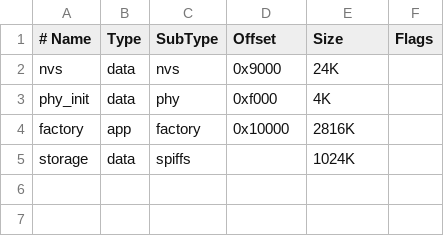
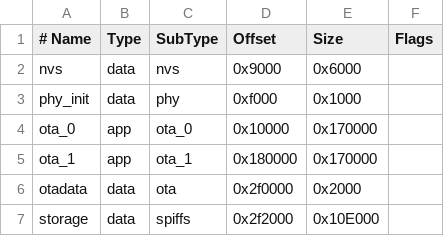
Before and after one commit to lsors/ScarGo, a CSV file: partitions.csv, drawn as a sheet; removed rows and columns are numbered as before the commit, all else as after; the diff names each change by its address in the sheet, - before the commit and + after, or states it on an @@ line.

```diff
--- a/partitions.csv
+++ b/partitions.csv
-E2 (Size): 24K
+E2 (Size): 0x6000
-E3 (Size): 4K
+E3 (Size): 0x1000
-row 4: factory | app | factory | 0x10000 | 2816K
+row 4: ota_0 | app | ota_0 | 0x10000 | 0x170000
+row 5: ota_1 | app | ota_1 | 0x180000 | 0x170000
+row 6: otadata | data | ota | 0x2f0000 | 0x2000
-D7 (Offset): (empty)
+D7 (Offset): 0x2f2000
-E7 (Size): 1024K
+E7 (Size): 0x10E000
```
Also changed, not shown: 21 other files.
